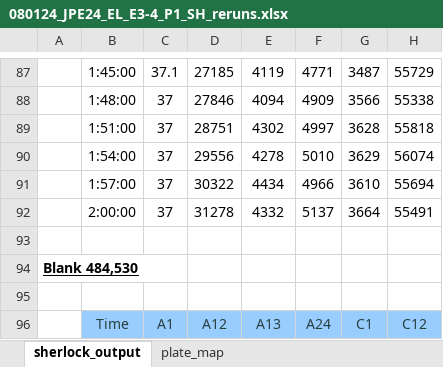
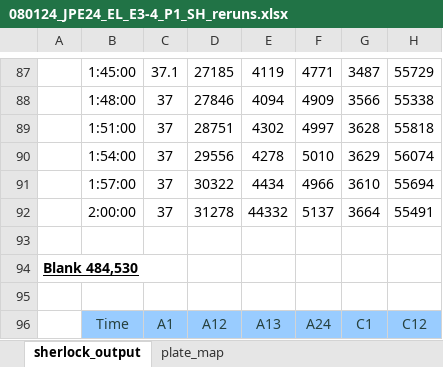
Before and after one commit to SRJPE/grunID, an Excel workbook: data-raw/2024-use-case/2024 JPE Events 3+4 Files + Plating Scheme v5 (1)/080124_JPE24_EL_E3-4_P1_SH_reruns.xlsx, sheet sherlock_output, drawn as a sheet; only a part is shown, gaps mark what is left out; values as stored, in another font and other column widths than the file's, no borders; the diff names each change by its address in the sheet, - before the commit and + after, or states it on an @@ line.

```diff
--- a/data-raw/2024-use-case/2024 JPE Events 3+4 Files + Plating Scheme v5 (1)/080124_JPE24_EL_E3-4_P1_SH_reruns.xlsx (sheet sherlock_output)
+++ b/data-raw/2024-use-case/2024 JPE Events 3+4 Files + Plating Scheme v5 (1)/080124_JPE24_EL_E3-4_P1_SH_reruns.xlsx (sheet sherlock_output)
-E92: 4332
+E92: 44332
```
Also changed, not shown: data-raw/2024-use-case/scanned-in-samples-from-field/2024_JPE_Sample_Check_In_022924.xlsx, 13 other files.
